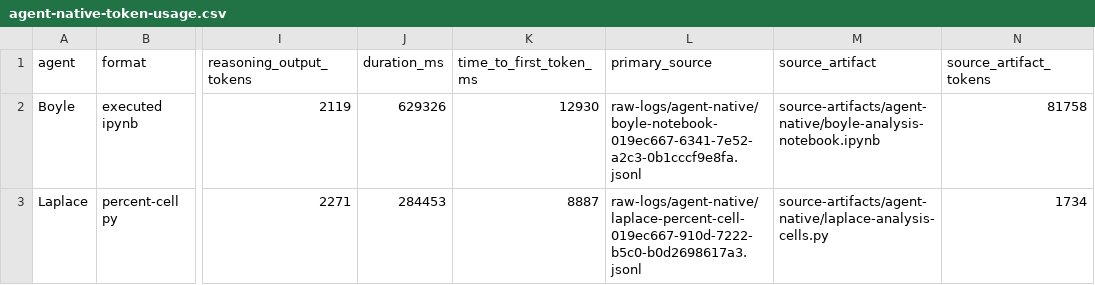
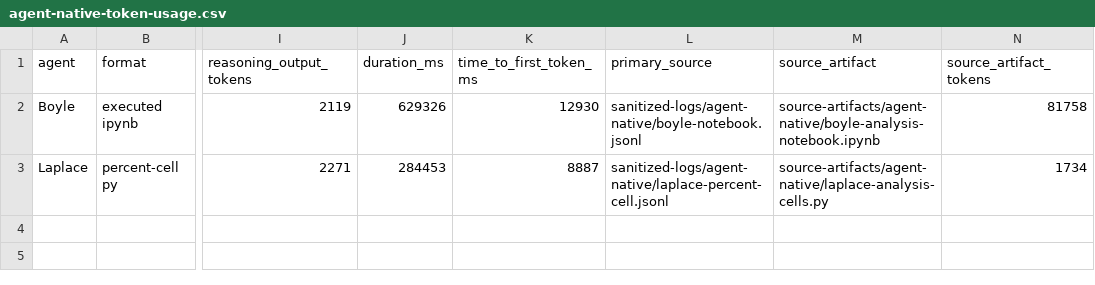
Before and after one commit to AI-for-Data-Analysis/file-format-evaluation, a CSV file: data/agent-native-token-usage.csv, drawn as a sheet; only a part is shown, gaps mark what is left out; the diff names each change by its address in the sheet, - before the commit and + after, or states it on an @@ line.

Commit message:
Publish sanitized logs

```diff
--- a/data/agent-native-token-usage.csv
+++ b/data/agent-native-token-usage.csv
-L2 (primary_source): raw-logs/agent-native/boyle-notebook-019ec667-6341-7e52-a2c3-0b1cccf9e8fa.jsonl
+L2 (primary_source): sanitized-logs/agent-native/boyle-notebook.jsonl
-L3 (primary_source): raw-logs/agent-native/laplace-percent-cell-019ec667-910d-7222-b5c0-b0d2698617a3.jsonl
+L3 (primary_source): sanitized-logs/agent-native/laplace-percent-cell.jsonl
```
Also changed, not shown: 10 other files.
